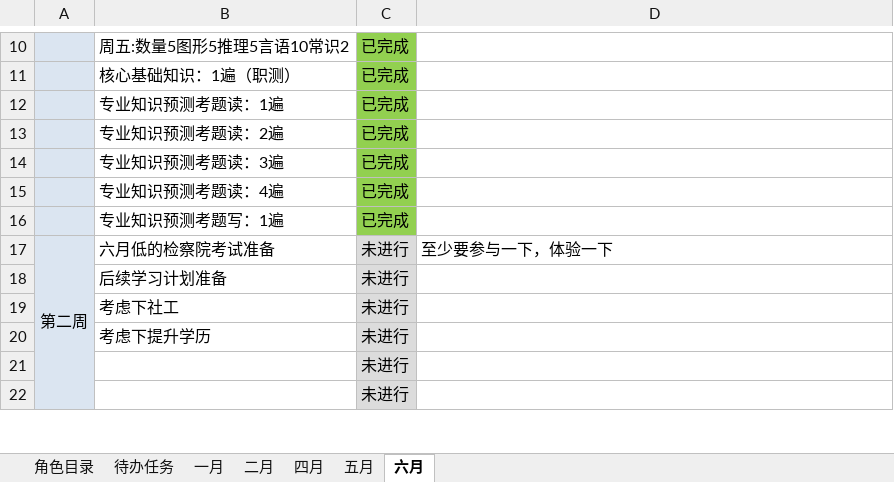
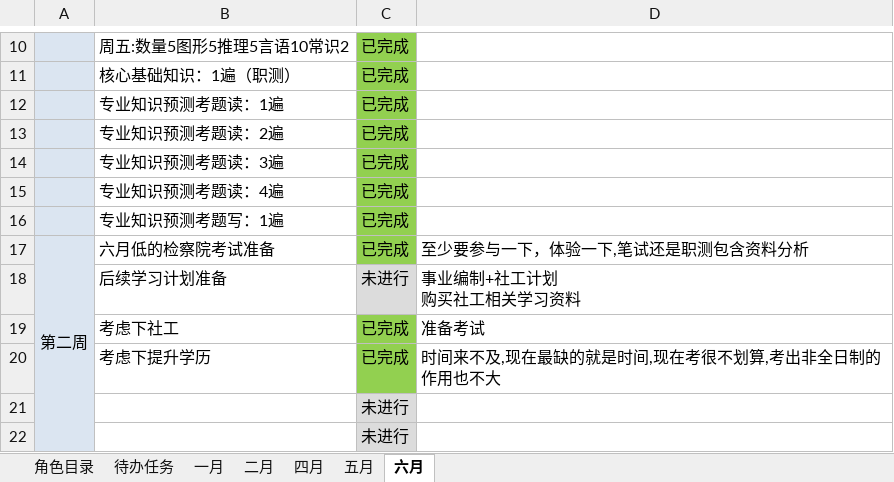
Before and after one commit to monkeyGeek369/icarus_monkeyGeek_source, an Excel workbook: file/personal/roleImportant/角色要事记录表_2026.xlsx, sheet 六月, drawn as a sheet; only a part is shown, gaps mark what is left out; values as stored, in another font and other column widths than the file's, no borders; removed rows and columns are numbered as before the commit, all else as after; ↵ is a line break in a cell; the diff names each change by its address in the sheet, - before the commit and + after, or states it on an @@ line.

```diff
--- a/file/personal/roleImportant/角色要事记录表_2026.xlsx (sheet 六月)
+++ b/file/personal/roleImportant/角色要事记录表_2026.xlsx (sheet 六月)
-C17: 未进行
+C17: 已完成
-C17 fill: #DCDCDC
+C17 fill: #92D050
-D17: 至少要参与一下，体验一下
+D17: 至少要参与一下，体验一下,笔试还是职测包含资料分析
-D18: (empty)
+D18: 事业编制+社工计划 ↵ 购买社工相关学习资料
-row 19:  | 考虑下社工 | 未进行
-row 20:  | 考虑下提升学历 | 未进行
+row 19:  | 考虑下社工 | 已完成 | 准备考试
+row 20:  | 考虑下提升学历 | 已完成 | 时间来不及,现在最缺的就是时间,现在考很不划算,考出非全日制的作用也不大
```
Also changed, not shown: charts or pictures, 1 other file.
